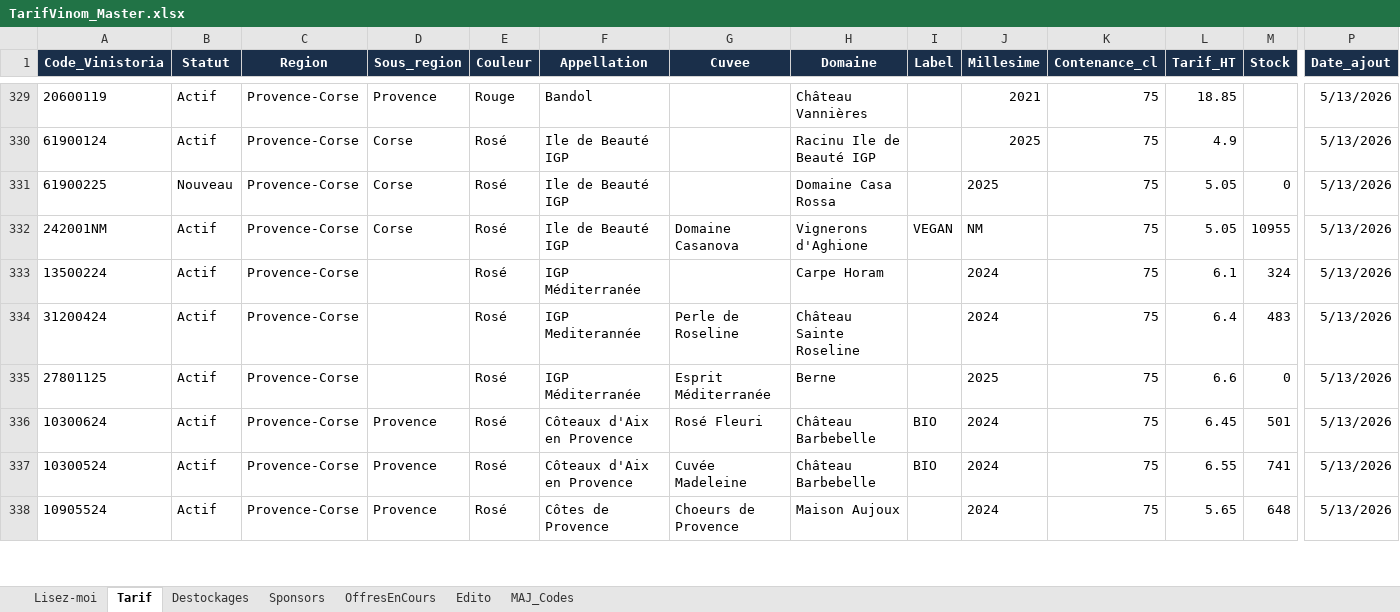
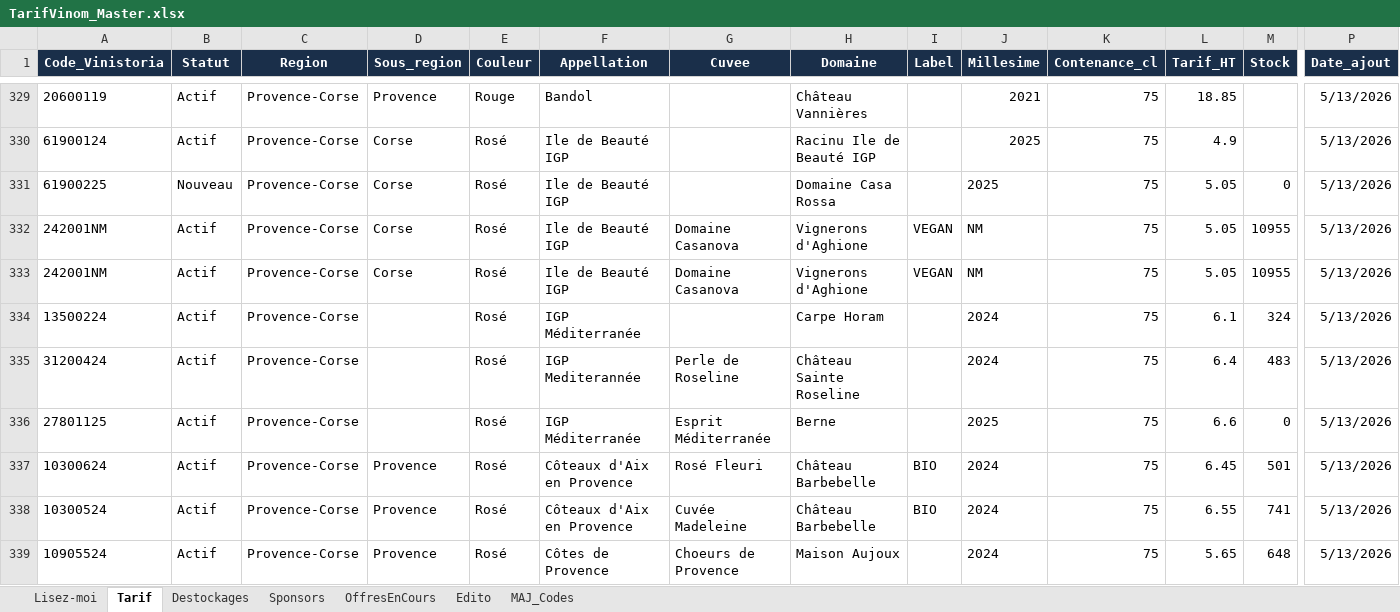
Before and after one commit to NoBullshitDrinks/vinom-tarif, an Excel workbook: data/TarifVinom_Master.xlsx, sheet Tarif, drawn as a sheet; only a part is shown, gaps mark what is left out; values as stored, in another font and other column widths than the file's, no borders; rows hold the shown columns only; the diff names each change by its address in the sheet, - before the commit and + after, or states it on an @@ line.

Commit message:
MAJ tarif via Power Automate

```diff
--- a/data/TarifVinom_Master.xlsx (sheet Tarif)
+++ b/data/TarifVinom_Master.xlsx (sheet Tarif)
+row 333: 242001NM | Actif | Provence-Corse | Corse | Rosé | Ile de Beauté IGP | Domaine Casanova | Vignerons d'Aghione | VEGAN | NM | 75 | 5.05 | 10955 | 5/13/2026
```
